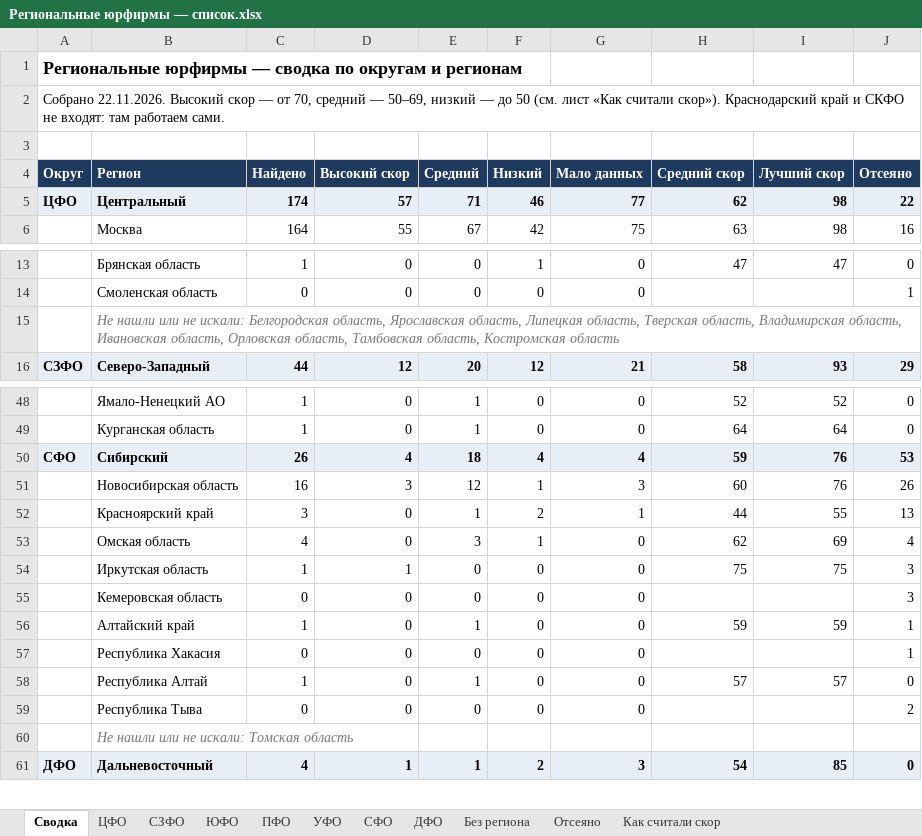
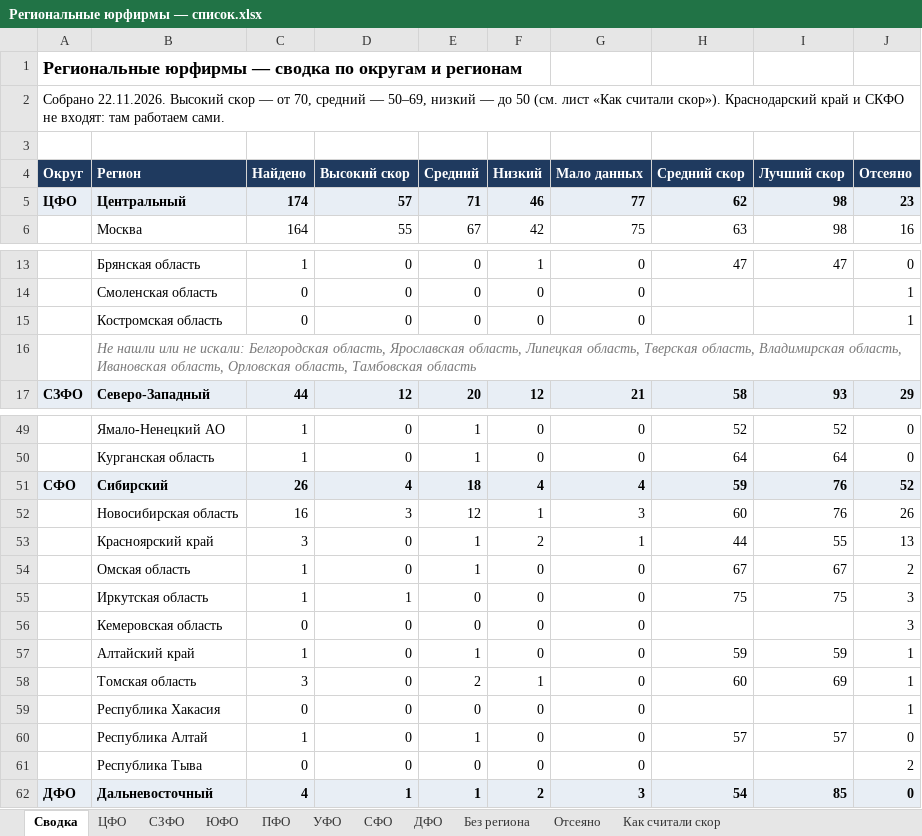
Before and after one commit to khokhlovvi/dengiipravo, an Excel workbook: 07 Партнёры/Рассылка региональным юрфирмам/Региональные юрфирмы — список.xlsx, sheet Сводка, drawn as a sheet; only a part is shown, gaps mark what is left out; values as stored, in another font and other column widths than the file's, no borders; removed rows and columns are numbered as before the commit, all else as after; the diff names each change by its address in the sheet, - before the commit and + after, or states it on an @@ line.

Commit message:
Мак: Региональные юрфирмы — список.xlsx

```diff
--- a/07 Партнёры/Рассылка региональным юрфирмам/Региональные юрфирмы — список.xlsx (sheet Сводка)
+++ b/07 Партнёры/Рассылка региональным юрфирмам/Региональные юрфирмы — список.xlsx (sheet Сводка)
-J5 (Отсеяно): 22
+J5 (Отсеяно): 23
+row 15:  | Костромская область | 0 | 0 | 0 | 0 | 0 |  |  | 1
-B16 (Регион): …область, Тамбовская область, Костромская область
+B16 (Регион): …область, Тамбовская область
-J51 (Отсеяно): 53
+J51 (Отсеяно): 52
-C54 (Найдено): 4
+C54 (Найдено): 1
-E54 (Средний): 3
+E54 (Средний): 1
-F54 (Низкий): 1
+F54 (Низкий): 0
-H54 (Средний скор): 62
+H54 (Средний скор): 67
-I54 (Лучший скор): 69
+I54 (Лучший скор): 67
-J54 (Отсеяно): 4
+J54 (Отсеяно): 2
+row 58:  | Томская область | 3 | 0 | 2 | 1 | 0 | 60 | 69 | 1
-row 60:  | Не нашли или не искали: Томская область
```
Also changed, not shown: sheet СФО, sheet Отсеяно.
